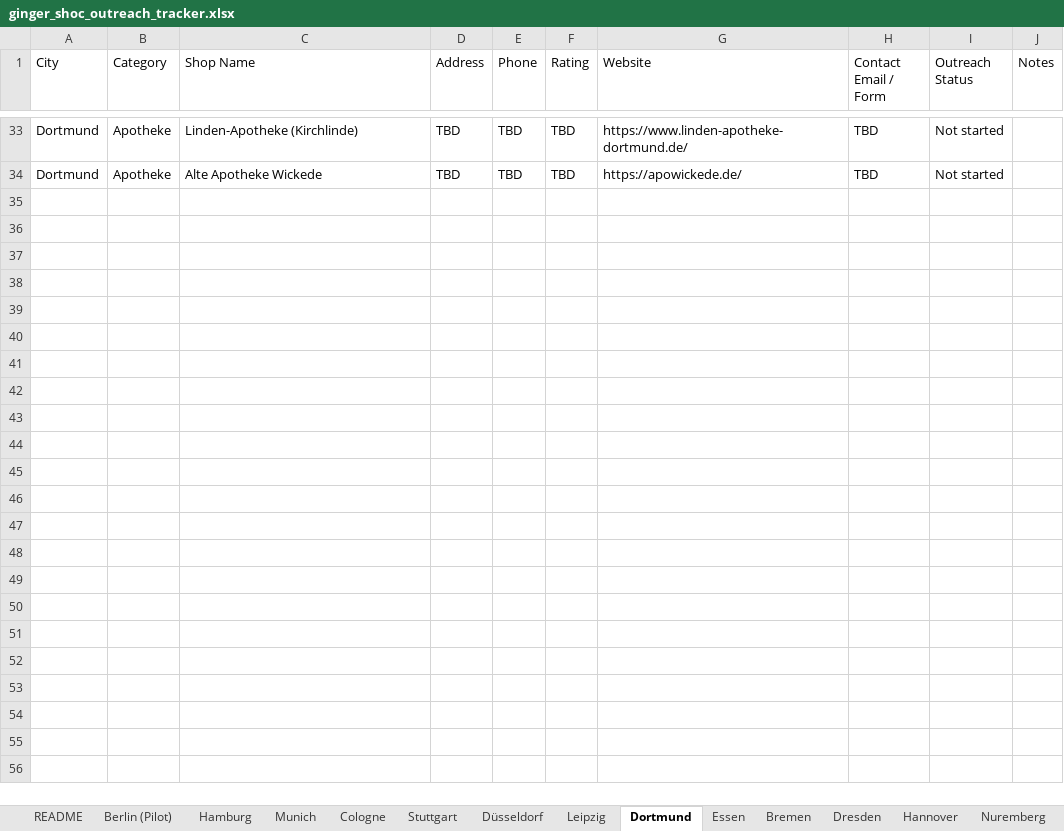
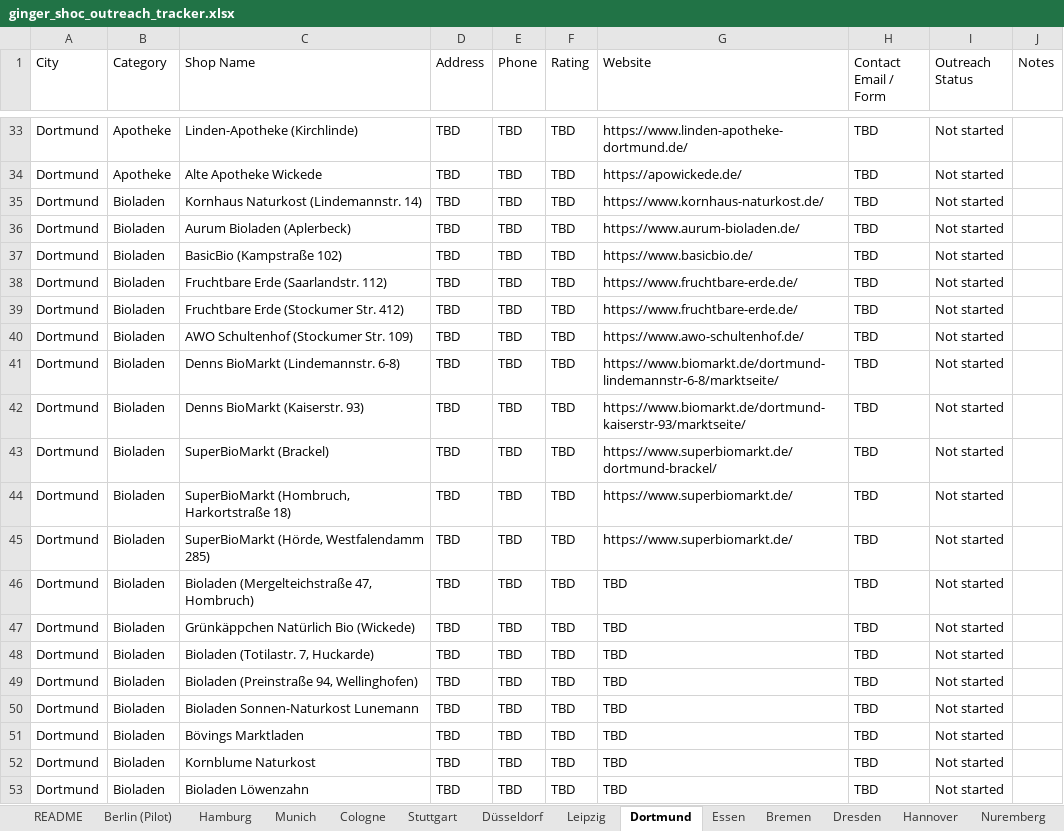
Before and after one commit to nextgenerationcoder/bookreadingplatform, an Excel workbook: outreach/ginger_shoc_outreach_tracker.xlsx, sheet Dortmund, drawn as a sheet; only a part is shown, gaps mark what is left out; values as stored, in another font and other column widths than the file's, no borders; the diff covers the shown part only; the diff names each change by its address in the sheet, - before the commit and + after, or states it on an @@ line.

```diff
--- a/outreach/ginger_shoc_outreach_tracker.xlsx (sheet Dortmund)
+++ b/outreach/ginger_shoc_outreach_tracker.xlsx (sheet Dortmund)
+row 35: Dortmund | Bioladen | Kornhaus Naturkost (Lindemannstr. 14) | TBD | TBD | TBD | https://www.kornhaus-naturkost.de/ | TBD | Not started
+row 36: Dortmund | Bioladen | Aurum Bioladen (Aplerbeck) | TBD | TBD | TBD | https://www.aurum-bioladen.de/ | TBD | Not started
+row 37: Dortmund | Bioladen | BasicBio (Kampstraße 102) | TBD | TBD | TBD | https://www.basicbio.de/ | TBD | Not started
+row 38: Dortmund | Bioladen | Fruchtbare Erde (Saarlandstr. 112) | TBD | TBD | TBD | https://www.fruchtbare-erde.de/ | TBD | Not started
+row 39: Dortmund | Bioladen | Fruchtbare Erde (Stockumer Str. 412) | TBD | TBD | TBD | https://www.fruchtbare-erde.de/ | TBD | Not started
+row 40: Dortmund | Bioladen | AWO Schultenhof (Stockumer Str. 109) | TBD | TBD | TBD | https://www.awo-schultenhof.de/ | TBD | Not started
+row 41: Dortmund | Bioladen | Denns BioMarkt (Lindemannstr. 6-8) | TBD | TBD | TBD | https://www.biomarkt.de/dortmund-lindemannstr-6-8/marktseite/ | TBD | Not started
+row 42: Dortmund | Bioladen | Denns BioMarkt (Kaiserstr. 93) | TBD | TBD | TBD | https://www.biomarkt.de/dortmund-kaiserstr-93/marktseite/ | TBD | Not started
+row 43: Dortmund | Bioladen | SuperBioMarkt (Brackel) | TBD | TBD | TBD | https://www.superbiomarkt.de/dortmund-brackel/ | TBD | Not started
+row 44: Dortmund | Bioladen | SuperBioMarkt (Hombruch, Harkortstraße 18) | TBD | TBD | TBD | https://www.superbiomarkt.de/ | TBD | Not started
+row 45: Dortmund | Bioladen | SuperBioMarkt (Hörde, Westfalendamm 285) | TBD | TBD | TBD | https://www.superbiomarkt.de/ | TBD | Not started
+row 46: Dortmund | Bioladen | Bioladen (Mergelteichstraße 47, Hombruch) | TBD | TBD | TBD | TBD | TBD | Not started
+row 47: Dortmund | Bioladen | Grünkäppchen Natürlich Bio (Wickede) | TBD | TBD | TBD | TBD | TBD | Not started
+row 48: Dortmund | Bioladen | Bioladen (Totilastr. 7, Huckarde) | TBD | TBD | TBD | TBD | TBD | Not started
+row 49: Dortmund | Bioladen | Bioladen (Preinstraße 94, Wellinghofen) | TBD | TBD | TBD | TBD | TBD | Not started
+row 50: Dortmund | Bioladen | Bioladen Sonnen-Naturkost Lunemann | TBD | TBD | TBD | TBD | TBD | Not started
+row 51: Dortmund | Bioladen | Bövings Marktladen | TBD | TBD | TBD | TBD | TBD | Not started
+row 52: Dortmund | Bioladen | Kornblume Naturkost | TBD | TBD | TBD | TBD | TBD | Not started
+row 53: Dortmund | Bioladen | Bioladen Löwenzahn | TBD | TBD | TBD | TBD | TBD | Not started
```
Also changed, not shown: 11 added rows elsewhere in this sheet, sheet README.
